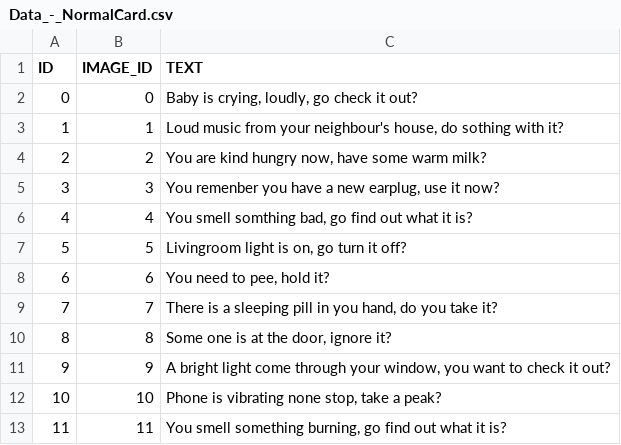
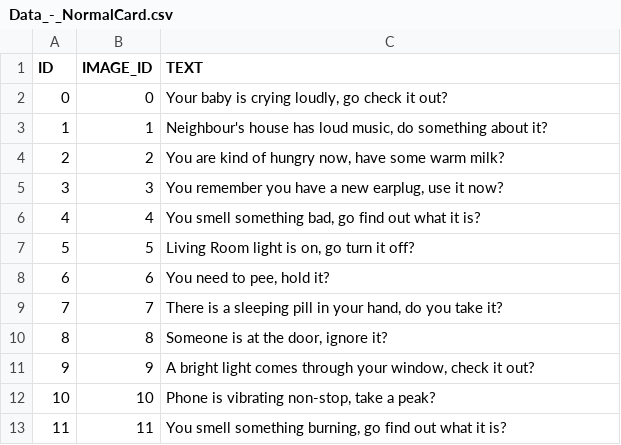
Before and after one commit to Diptoman/GGJ2019, a CSV file: GGJ2019/datafiles/Data_-_NormalCard.csv, drawn as a sheet.

```diff
--- a/GGJ2019/datafiles/Data_-_NormalCard.csv
+++ b/GGJ2019/datafiles/Data_-_NormalCard.csv
@@ -1,13 +1,13 @@
 ID,IMAGE_ID,TEXT
-0,0,"Baby is crying, loudly, go check it out?"
-1,1,"Loud music from your neighbour's house, do sothing with it?"
-2,2,"You are kind hungry now, have some warm milk?"
-3,3,"You remenber you have a new earplug, use it now?"
-4,4,"You smell somthing bad, go find out what it is?"
-5,5,"Livingroom light is on, go turn it off?"
+0,0,"Your baby is crying loudly, go check it out?"
+1,1,"Neighbour's house has loud music, do something about it?"
+2,2,"You are kind of hungry now, have some warm milk?"
+3,3,"You remember you have a new earplug, use it now?"
+4,4,"You smell something bad, go find out what it is?"
+5,5,"Living Room light is on, go turn it off?"
 6,6,"You need to pee, hold it?"
-7,7,"There is a sleeping pill in you hand, do you take it?"
-8,8,"Some one is at the door, ignore it?"
-9,9,"A bright light come through your window, you want to check it out?"
-10,10,"Phone is vibrating none stop, take a peak?"
+7,7,"There is a sleeping pill in your hand, do you take it?"
+8,8,"Someone is at the door, ignore it?"
+9,9,"A bright light comes through your window, check it out?"
+10,10,"Phone is vibrating non-stop, take a peak?"
 11,11,"You smell something burning, go find out what it is?"
```
Also changed, not shown: 32 other files.
